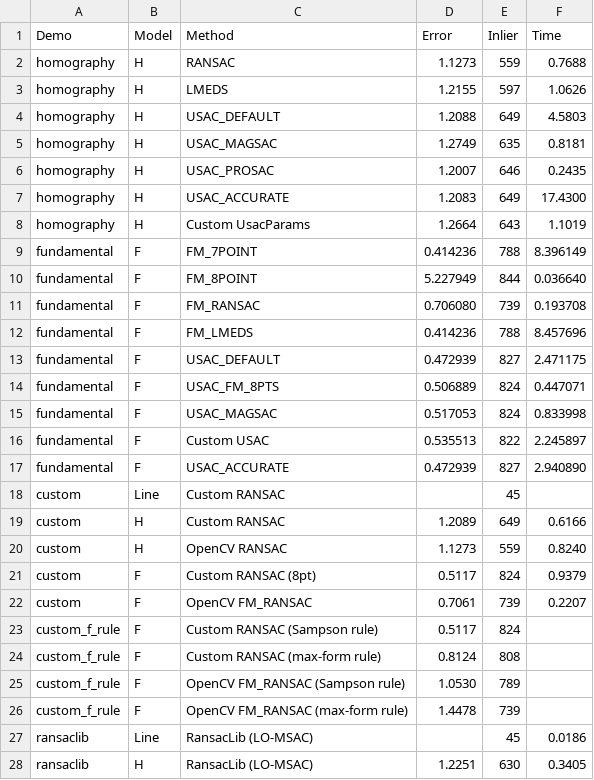
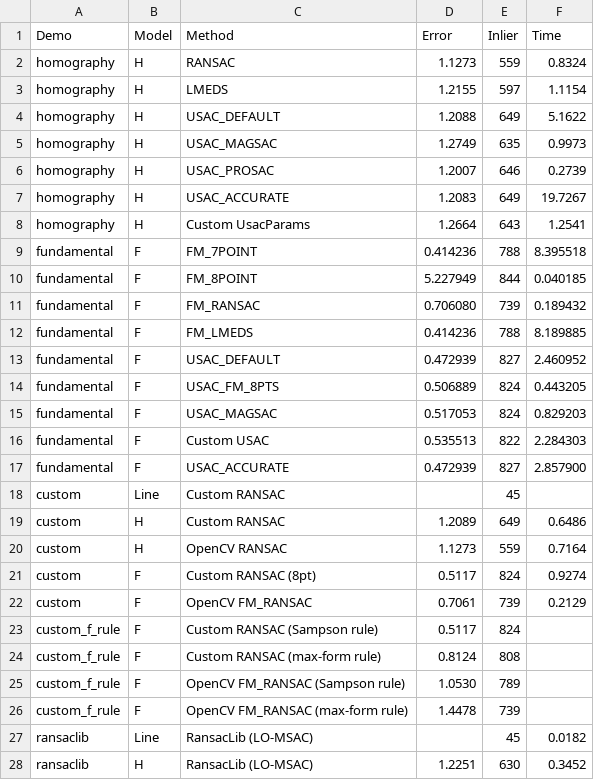
Before and after one commit to changh95/slam_lecture_codes, a CSV file: SLAM_zero_to_hero/part2_ch02_12/results.csv, drawn as a sheet; only a part is shown; the diff covers the shown part only.

```diff
--- a/SLAM_zero_to_hero/part2_ch02_12/results.csv
+++ b/SLAM_zero_to_hero/part2_ch02_12/results.csv
@@ -1,23 +1,23 @@
 Demo,Model,Method,Error,Inlier,Time
-homography,H,RANSAC,1.1273,559,0.7688
-homography,H,LMEDS,1.2155,597,1.0626
-homography,H,USAC_DEFAULT,1.2088,649,4.5803
-homography,H,USAC_MAGSAC,1.2749,635,0.8181
-homography,H,USAC_PROSAC,1.2007,646,0.2435
-homography,H,USAC_ACCURATE,1.2083,649,17.4300
-homography,H,Custom UsacParams,1.2664,643,1.1019
-fundamental,F,FM_7POINT,0.414236,788,8.396149
-fundamental,F,FM_8POINT,5.227949,844,0.036640
-fundamental,F,FM_RANSAC,0.706080,739,0.193708
-fundamental,F,FM_LMEDS,0.414236,788,8.457696
-fundamental,F,USAC_DEFAULT,0.472939,827,2.471175
-fundamental,F,USAC_FM_8PTS,0.506889,824,0.447071
-fundamental,F,USAC_MAGSAC,0.517053,824,0.833998
-fundamental,F,Custom USAC,0.535513,822,2.245897
-fundamental,F,USAC_ACCURATE,0.472939,827,2.940890
+homography,H,RANSAC,1.1273,559,0.8324
+homography,H,LMEDS,1.2155,597,1.1154
+homography,H,USAC_DEFAULT,1.2088,649,5.1622
+homography,H,USAC_MAGSAC,1.2749,635,0.9973
+homography,H,USAC_PROSAC,1.2007,646,0.2739
+homography,H,USAC_ACCURATE,1.2083,649,19.7267
+homography,H,Custom UsacParams,1.2664,643,1.2541
+fundamental,F,FM_7POINT,0.414236,788,8.395518
+fundamental,F,FM_8POINT,5.227949,844,0.040185
+fundamental,F,FM_RANSAC,0.706080,739,0.189432
+fundamental,F,FM_LMEDS,0.414236,788,8.189885
+fundamental,F,USAC_DEFAULT,0.472939,827,2.460952
+fundamental,F,USAC_FM_8PTS,0.506889,824,0.443205
+fundamental,F,USAC_MAGSAC,0.517053,824,0.829203
+fundamental,F,Custom USAC,0.535513,822,2.284303
+fundamental,F,USAC_ACCURATE,0.472939,827,2.857900
 custom,Line,Custom RANSAC,,45,
-custom,H,Custom RANSAC,1.2089,649,0.6166
-custom,H,OpenCV RANSAC,1.1273,559,0.8240
-custom,F,Custom RANSAC (8pt),0.5117,824,0.9379
-custom,F,OpenCV FM_RANSAC,0.7061,739,0.2207
+custom,H,Custom RANSAC,1.2089,649,0.6486
+custom,H,OpenCV RANSAC,1.1273,559,0.7164
+custom,F,Custom RANSAC (8pt),0.5117,824,0.9274
+custom,F,OpenCV FM_RANSAC,0.7061,739,0.2129
 custom_f_rule,F,Custom RANSAC (Sampson rule),0.5117,824,
@@ -26,3 +26,3 @@ custom_f_rule,F,OpenCV FM_RANSAC (Sampson rule),1.0530,789,
 custom_f_rule,F,OpenCV FM_RANSAC (max-form rule),1.4478,739,
-ransaclib,Line,RansacLib (LO-MSAC),,45,0.0186
-ransaclib,H,RansacLib (LO-MSAC),1.2251,630,0.3405
+ransaclib,Line,RansacLib (LO-MSAC),,45,0.0182
+ransaclib,H,RansacLib (LO-MSAC),1.2251,630,0.3452
```
Also changed, not shown: 10 edited cells elsewhere in this file, 1 other file.
